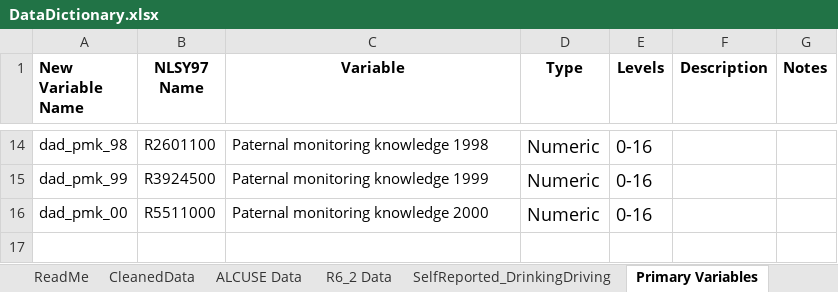
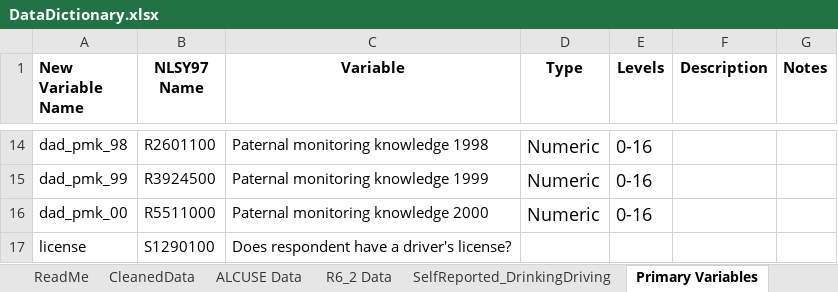
Before and after one commit to ainsleylotito/R01_Aim1H1, an Excel workbook: CleanData/DataDictionary.xlsx, sheet Primary Variables, drawn as a sheet; only a part is shown, gaps mark what is left out; values as stored, in another font and other column widths than the file's, no borders; the diff names each change by its address in the sheet, - before the commit and + after, or states it on an @@ line.

Commit message:
Updating variables and data dictionary

```diff
--- a/CleanData/DataDictionary.xlsx (sheet Primary Variables)
+++ b/CleanData/DataDictionary.xlsx (sheet Primary Variables)
+row 17: license | S1290100 | Does respondent have a driver's license?
```
Also changed, not shown: sheet CleanedData, 5 other files.
